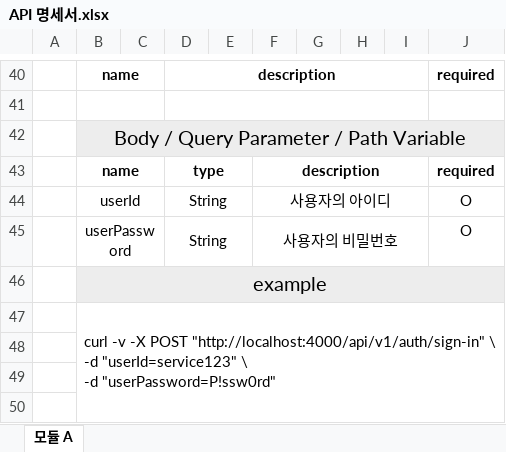
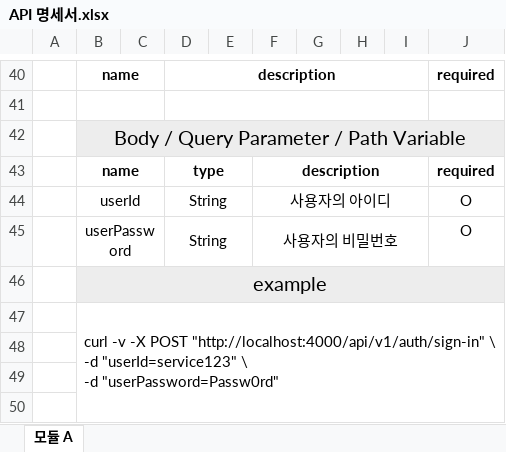
Before and after one commit to ahndb/estate_project, an Excel workbook: API 명세서.xlsx, sheet 모듈 A, drawn as a sheet; only a part is shown, gaps mark what is left out; values as stored, in another font and other column widths than the file's, no borders; ↵ is a line break in a cell; the diff covers the shown part only; the diff names each change by its address in the sheet, - before the commit and + after, or states it on an @@ line.

```diff
--- a/API 명세서.xlsx (sheet 모듈 A)
+++ b/API 명세서.xlsx (sheet 모듈 A)
-B47: …\ ↵ -d "userPassword=P!ssw0rd"
+B47: …\ ↵ -d "userPassword=Passw0rd"
```
Also changed, not shown: 32 added rows and 2 edited cells elsewhere in this sheet, 2 other files.
